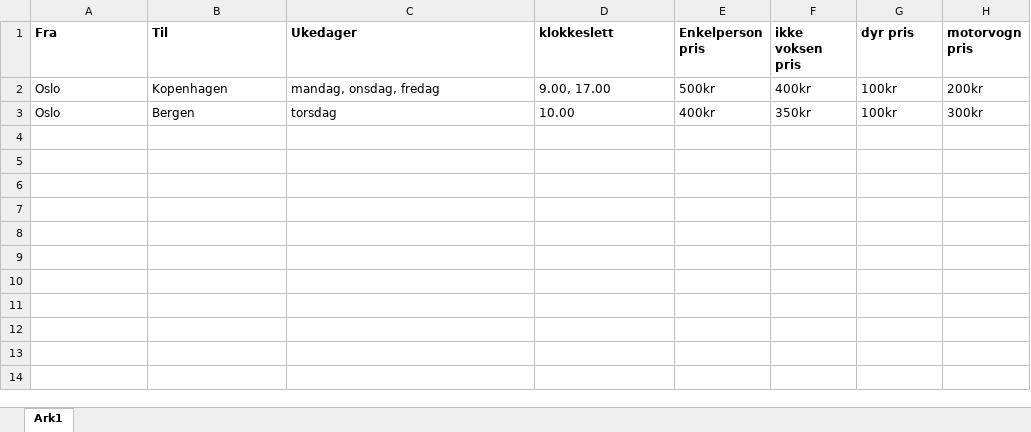
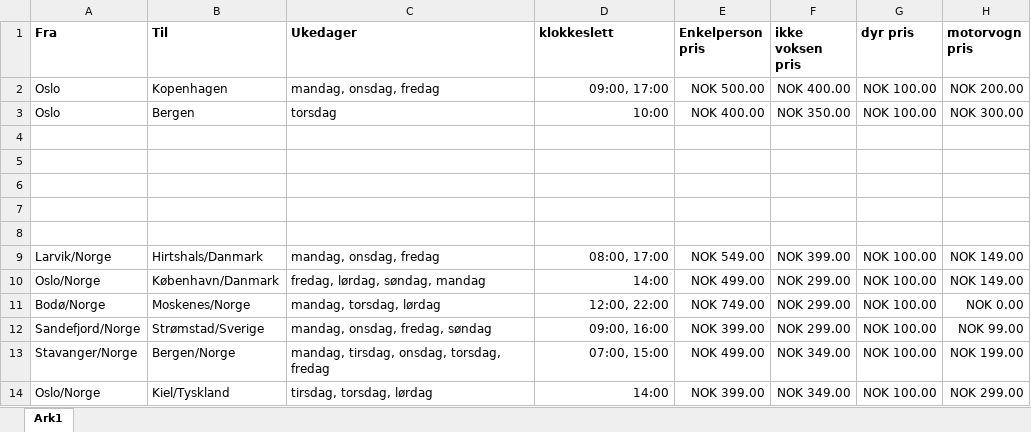
Before and after one commit to karol-121/Webapplikasjoner-Oppgave, an Excel workbook: timetable-prototype.xlsx, sheet Ark1, drawn as a sheet; values as stored, in another font and other column widths than the file's, no borders; the diff names each change by its address in the sheet, - before the commit and + after, or states it on an @@ line.

Commit message:
Added new routes, prices and times for departure

```diff
--- a/timetable-prototype.xlsx (sheet Ark1)
+++ b/timetable-prototype.xlsx (sheet Ark1)
-D2 (klokkeslett): 9.00, 17.00
+D2 (klokkeslett): 09:00, 17:00
-D2:D3 alignment: left
+D2:D3 alignment: right
-E2 (Enkelperson pris): 500kr
+E2 (Enkelperson pris): NOK 500.00
-F2 (ikke voksen pris): 400kr
+F2 (ikke voksen pris): NOK 400.00
-G2:G3 (dyr pris): 100kr
+G2:G3 (dyr pris): NOK 100.00
-H2 (motorvogn pris): 200kr
+H2 (motorvogn pris): NOK 200.00
-D3 (klokkeslett): 10.00
+D3 (klokkeslett): 10:00
-E3 (Enkelperson pris): 400kr
+E3 (Enkelperson pris): NOK 400.00
-F3 (ikke voksen pris): 350kr
+F3 (ikke voksen pris): NOK 350.00
-H3 (motorvogn pris): 300kr
+H3 (motorvogn pris): NOK 300.00
+row 4: (empty)
+row 5: (empty)
+row 6: (empty)
+row 7: (empty)
+row 8: (empty)
+row 9: Larvik/Norge | Hirtshals/Danmark | mandag, onsdag, fredag | 08:00, 17:00 | NOK 549.00 | NOK 399.00 | NOK 100.00 | NOK 149.00
+row 10: Oslo/Norge | København/Danmark | fredag, lørdag, søndag, mandag | 14:00 | NOK 499.00 | NOK 299.00 | NOK 100.00 | NOK 149.00
+row 11: Bodø/Norge | Moskenes/Norge | mandag, torsdag, lørdag | 12:00, 22:00 | NOK 749.00 | NOK 299.00 | NOK 100.00 | NOK 0.00
+row 12: Sandefjord/Norge | Strømstad/Sverige | mandag, onsdag, fredag, søndag | 09:00, 16:00 | NOK 399.00 | NOK 299.00 | NOK 100.00 | NOK 99.00
+row 13: Stavanger/Norge | Bergen/Norge | mandag, tirsdag, onsdag, torsdag, fredag | 07:00, 15:00 | NOK 499.00 | NOK 349.00 | NOK 100.00 | NOK 199.00
+row 14: Oslo/Norge | Kiel/Tyskland | tirsdag, torsdag, lørdag | 14:00 | NOK 399.00 | NOK 349.00 | NOK 100.00 | NOK 299.00
```
